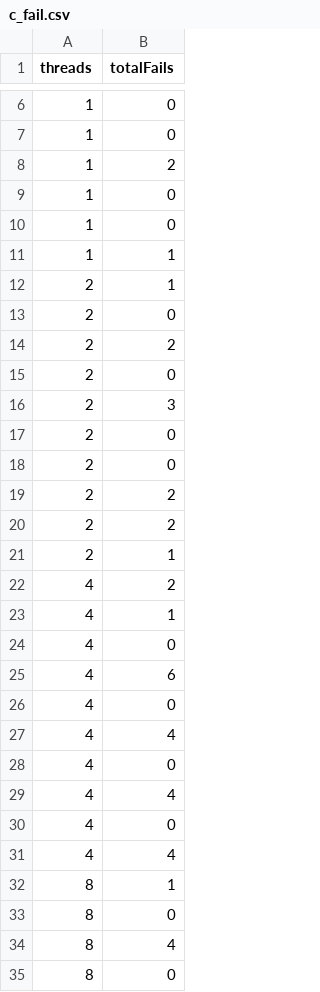
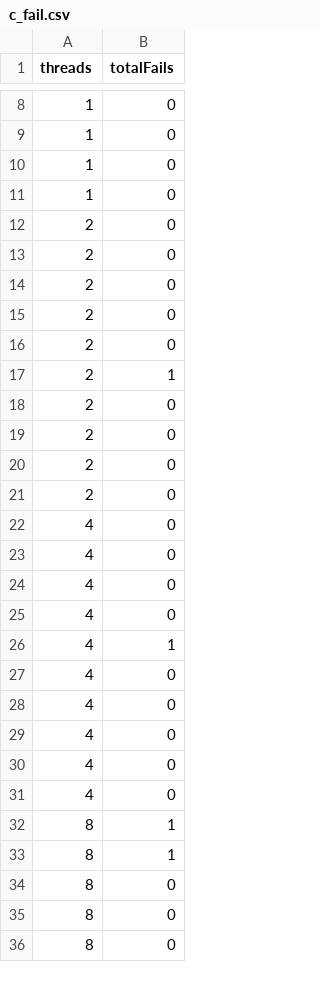
Before and after one commit to AllenJue/threadpool, a CSV file: timing/c_fail.csv, drawn as a sheet; only a part is shown, gaps mark what is left out; the shorter side is filled out with more unchanged rows; the diff covers the shown part only.

```diff
--- a/timing/c_fail.csv
+++ b/timing/c_fail.csv
@@ -7,29 +9,27 @@ threads, totalFails
 1, 0
-1, 2
 1, 0
 1, 0
-1, 1
+2, 0
+2, 0
+2, 0
+2, 0
+2, 0
 2, 1
 2, 0
-2, 2
-2, 0
-2, 3
 2, 0
 2, 0
-2, 2
-2, 2
-2, 1
-4, 2
+2, 0
+4, 0
+4, 0
+4, 0
+4, 0
 4, 1
 4, 0
-4, 6
 4, 0
-4, 4
 4, 0
-4, 4
 4, 0
-4, 4
+4, 0
+8, 1
 8, 1
 8, 0
-8, 4
 8, 0
```
Also changed, not shown: 29 added rows, 26 removed rows, 3 moved rows and 16 edited cells elsewhere in this file, timing/my_fail.csv, 4 other files.
